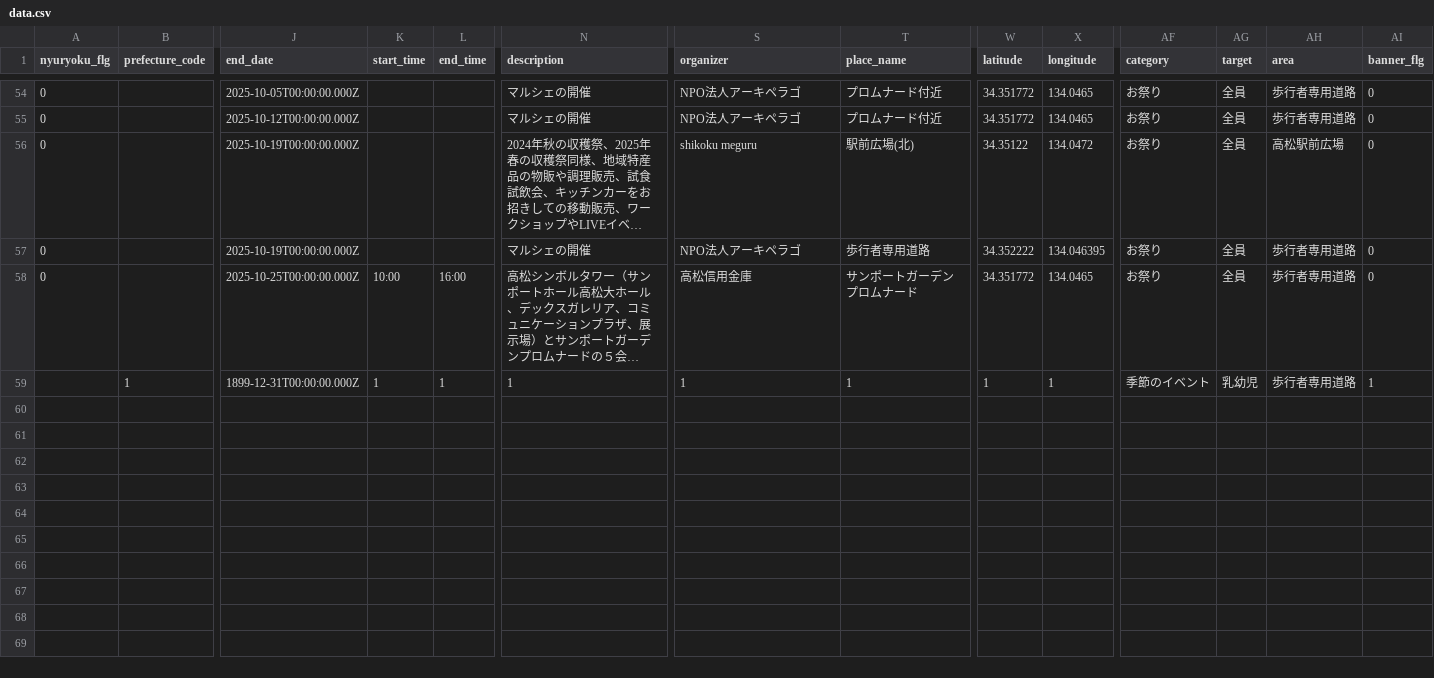
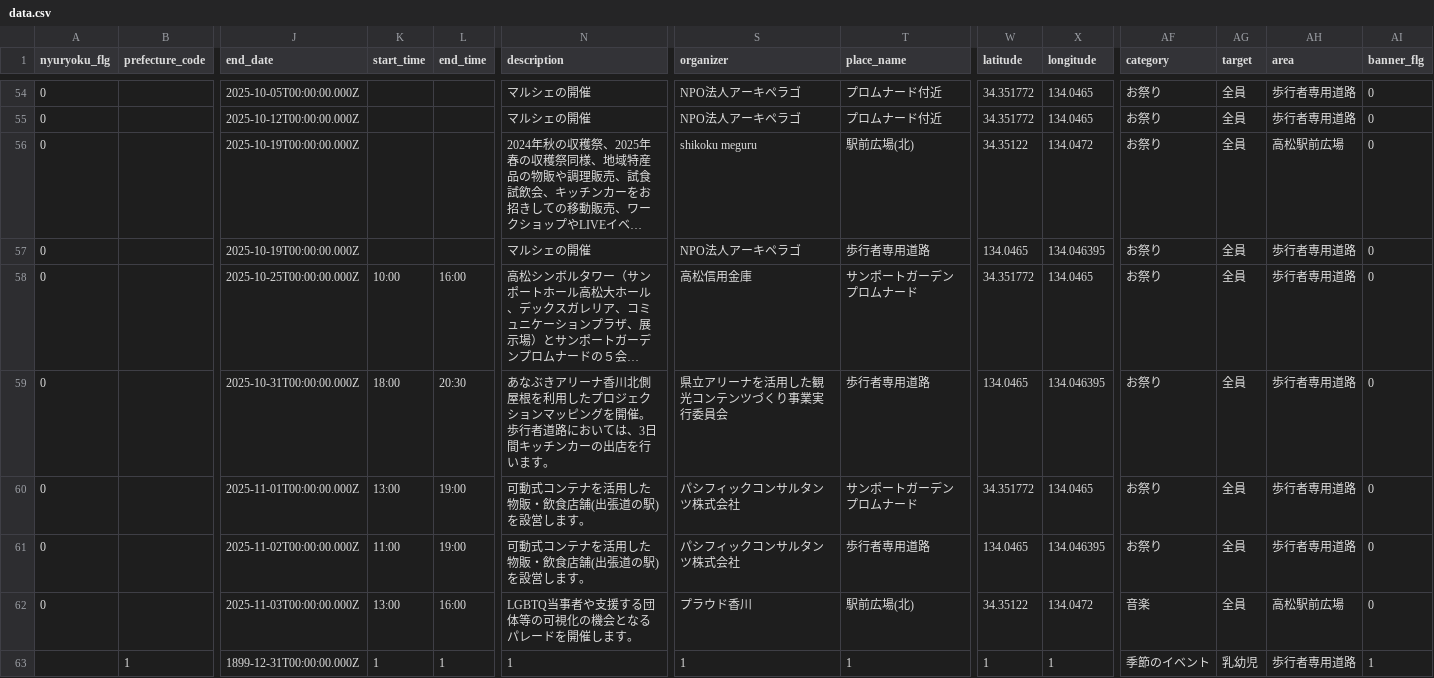
Before and after one commit to takamatsu-city/takamatsu-event-map, a CSV file: data.csv, drawn as a sheet; only a part is shown, gaps mark what is left out; long unchanged cells end in …; rows hold the shown columns only; the diff names each change by its address in the sheet, - before the commit and + after, or states it on an @@ line.

```diff
--- a/data.csv
+++ b/data.csv
-W57 (latitude): 34.352222
+W57 (latitude): 134.0465
+row 59: 0 |  | 2025-10-31T00:00:00.000Z | 18:00 | 20:30 | あなぶきアリーナ香川北側屋根を利用したプロジェクションマッピングを開催。歩行者道路においては、3日間キッチンカーの出店を行います。 | 県立アリーナを活用した観光コンテンツづくり事業実行委員会 | 歩行者専用道路 | 134.0465 | 134.046395 | お祭り | 全員 | 歩行者専用道路 | 0
+row 60: 0 |  | 2025-11-01T00:00:00.000Z | 13:00 | 19:00 | 可動式コンテナを活用した物販・飲食店舗(出張道の駅)を設営します。 | パシフィックコンサルタンツ株式会社 | サンポートガーデンプロムナード | 34.351772 | 134.0465 | お祭り | 全員 | 歩行者専用道路 | 0
+row 61: 0 |  | 2025-11-02T00:00:00.000Z | 11:00 | 19:00 | 可動式コンテナを活用した物販・飲食店舗(出張道の駅)を設営します。 | パシフィックコンサルタンツ株式会社 | 歩行者専用道路 | 134.0465 | 134.046395 | お祭り | 全員 | 歩行者専用道路 | 0
+row 62: 0 |  | 2025-11-03T00:00:00.000Z | 13:00 | 16:00 | LGBTQ当事者や支援する団体等の可視化の機会となるパレードを開催します。 | プラウド香川 | 駅前広場(北) | 34.35122 | 134.0472 | 音楽 | 全員 | 高松駅前広場 | 0
```
Also changed, not shown: 1 other file.
